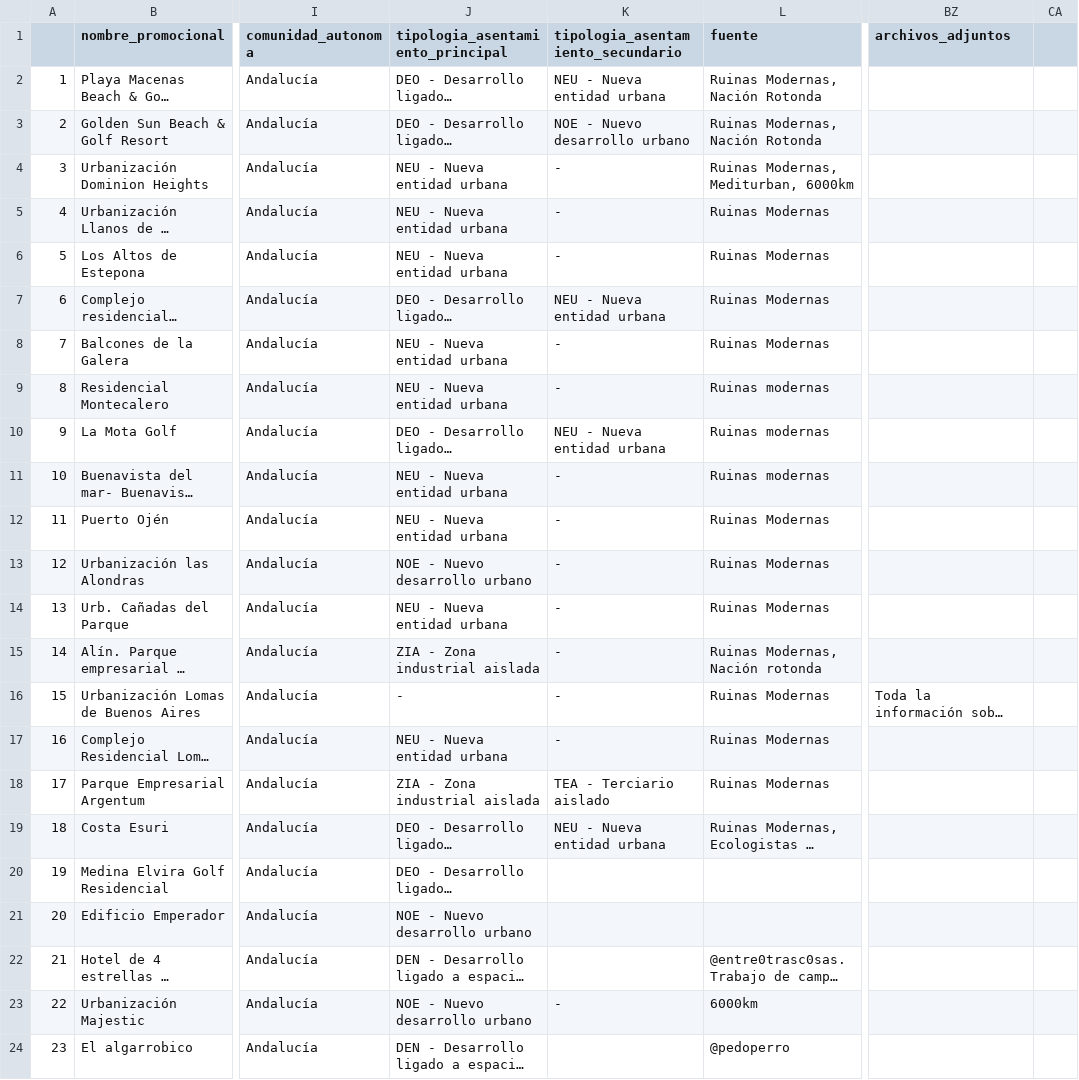
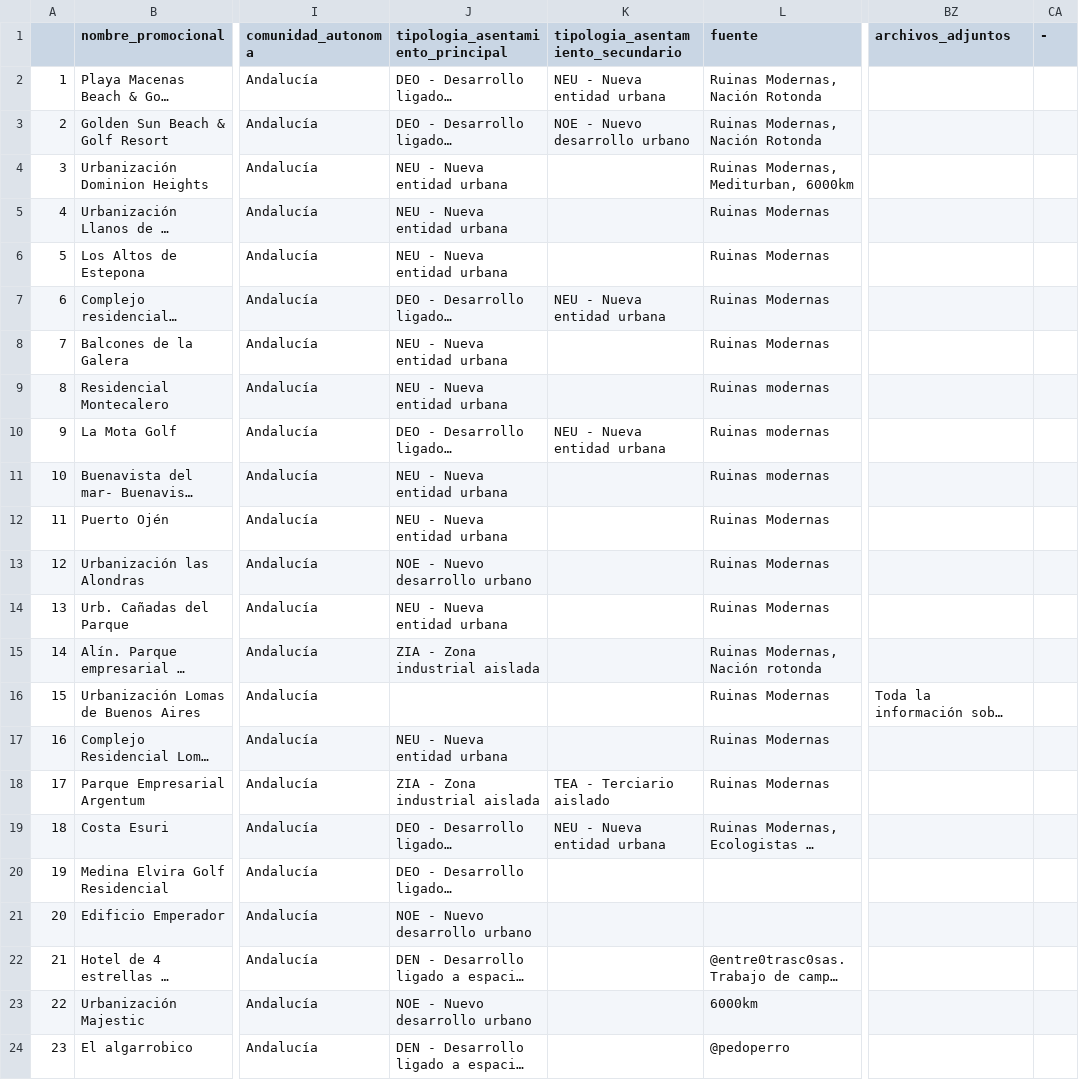
Before and after one commit to ccamara/c_inmobiliarios_data, a CSV file: data/cadaveres.adoptados.csv, drawn as a sheet; only a part is shown, gaps mark what is left out; long unchanged cells end in …; the diff names each change by its address in the sheet, - before the commit and + after, or states it on an @@ line.

Commit message:
Updated csv file.

```diff
--- a/data/cadaveres.adoptados.csv
+++ b/data/cadaveres.adoptados.csv
-CA1: (empty)
+CA1: -
-K4:K6: -
+K4:K6: (empty)
-K8:K9: -
+K8:K9: (empty)
-K11:K17: -
+K11:K17: (empty)
-J16 (tipologia_asentamiento_principal): -
+J16 (tipologia_asentamiento_principal): (empty)
-K23: -
+K23: (empty)
```
